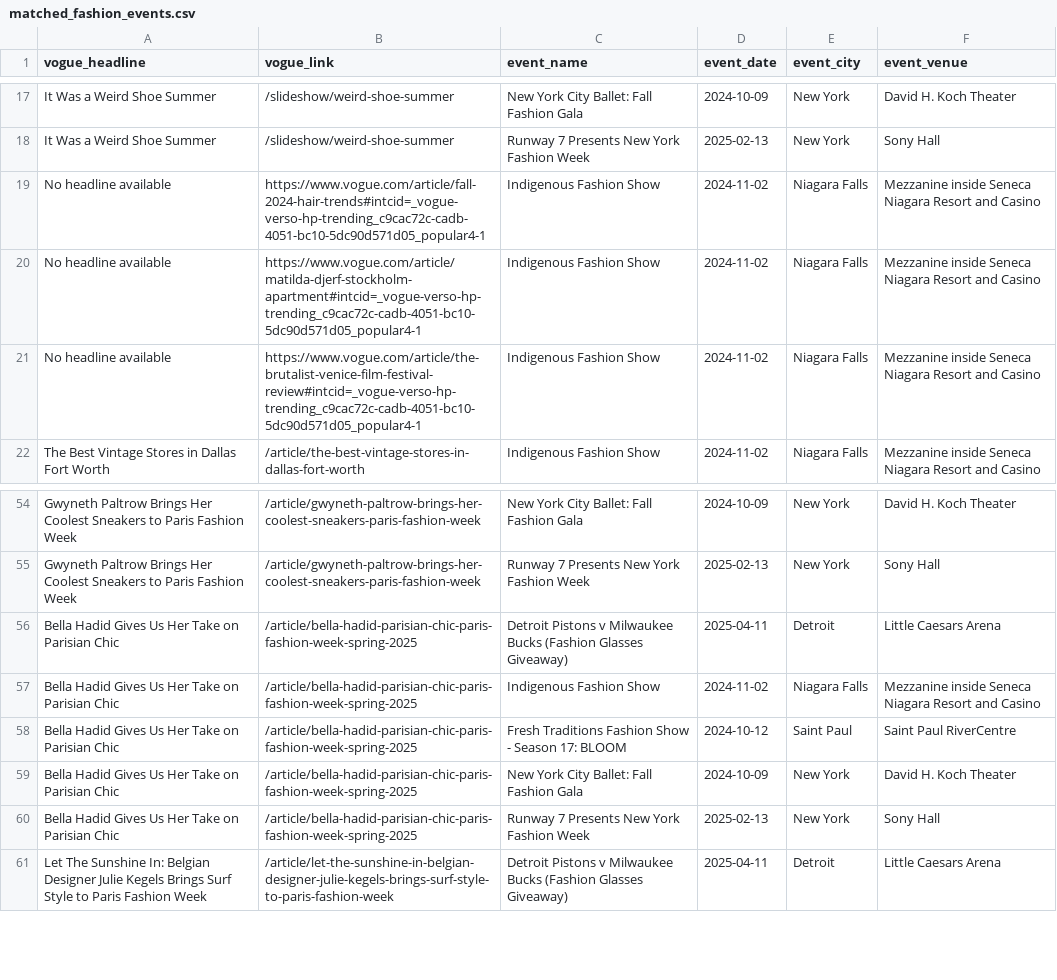
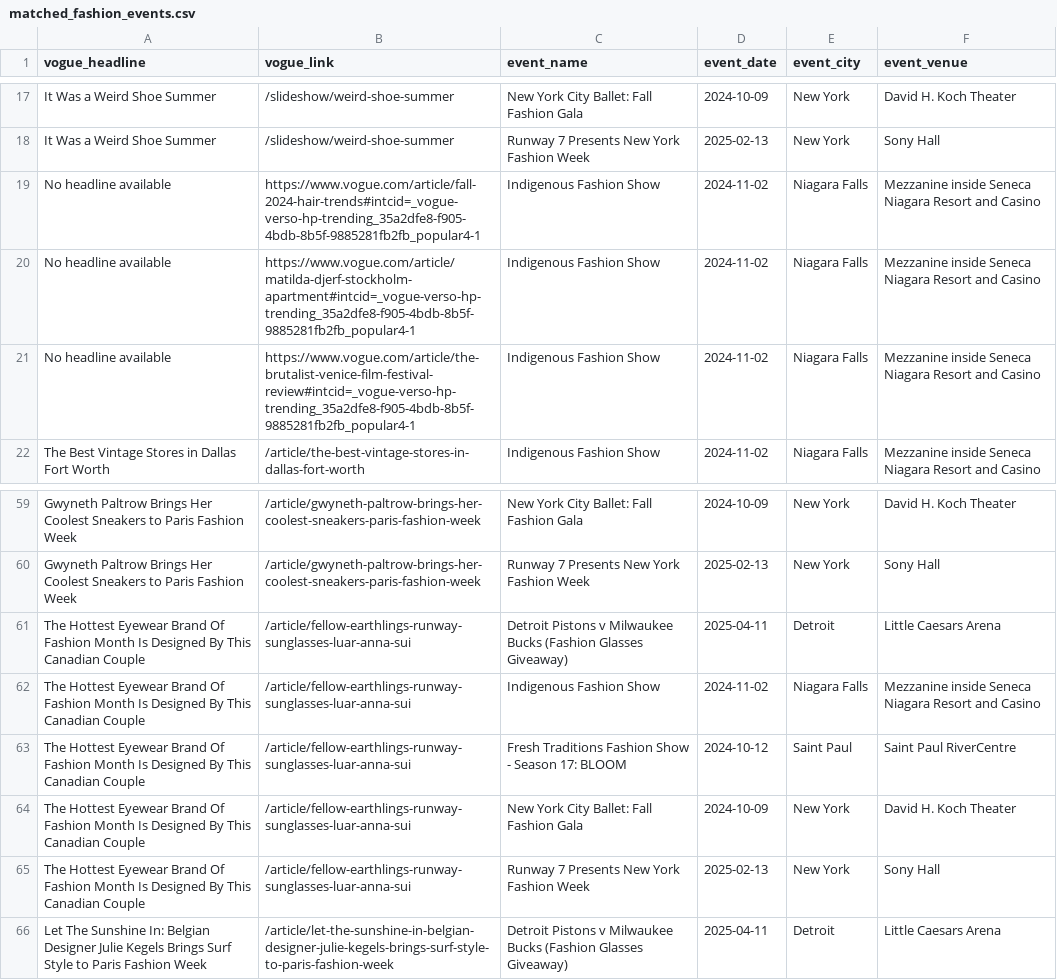
Before and after one commit to aysa2018/FindYourFashionEvent, a CSV file: matched_fashion_events.csv, drawn as a sheet; only a part is shown, gaps mark what is left out; the diff covers the shown part only.

```diff
--- a/matched_fashion_events.csv
+++ b/matched_fashion_events.csv
@@ -18,5 +18,5 @@ It Was a Weird Shoe Summer,/slideshow/weird-shoe-summer,New York City Ballet: Fa
 It Was a Weird Shoe Summer,/slideshow/weird-shoe-summer,Runway 7 Presents New York Fashion Week,2025-02-13,New York,Sony Hall
-No headline available,https://www.vogue.com/article/fall-2024-hair-trends#intcid=_vogue-verso-hp-trending_c9cac72c-cadb-4051-bc10-5dc90d571d05_popular4-1,Indigenous Fashion Show,2024-11-02,Niagara Falls,Mezzanine inside Seneca Niagara Resort and Casino
-No headline available,https://www.vogue.com/article/matilda-djerf-stockholm-apartment#intcid=_vogue-verso-hp-trending_c9cac72c-cadb-4051-bc10-5dc90d571d05_popular4-1,Indigenous Fashion Show,2024-11-02,Niagara Falls,Mezzanine inside Seneca Niagara Resort and Casino
-No headline available,https://www.vogue.com/article/the-brutalist-venice-film-festival-review#intcid=_vogue-verso-hp-trending_c9cac72c-cadb-4051-bc10-5dc90d571d05_popular4-1,Indigenous Fashion Show,2024-11-02,Niagara Falls,Mezzanine inside Seneca Niagara Resort and Casino
+No headline available,https://www.vogue.com/article/fall-2024-hair-trends#intcid=_vogue-verso-hp-trending_35a2dfe8-f905-4bdb-8b5f-9885281fb2fb_popular4-1,Indigenous Fashion Show,2024-11-02,Niagara Falls,Mezzanine inside Seneca Niagara Resort and Casino
+No headline available,https://www.vogue.com/article/matilda-djerf-stockholm-apartment#intcid=_vogue-verso-hp-trending_35a2dfe8-f905-4bdb-8b5f-9885281fb2fb_popular4-1,Indigenous Fashion Show,2024-11-02,Niagara Falls,Mezzanine inside Seneca Niagara Resort and Casino
+No headline available,https://www.vogue.com/article/the-brutalist-venice-film-festival-review#intcid=_vogue-verso-hp-trending_35a2dfe8-f905-4bdb-8b5f-9885281fb2fb_popular4-1,Indigenous Fashion Show,2024-11-02,Niagara Falls,Mezzanine inside Seneca Niagara Resort and Casino
 The Best Vintage Stores in Dallas Fort Worth,/article/the-best-vintage-stores-in-dallas-fort-worth,Indigenous Fashion Show,2024-11-02,Niagara Falls,Mezzanine inside Seneca Niagara Resort and Casino
@@ -55,7 +60,7 @@ Gwyneth Paltrow Brings Her Coolest Sneakers to Paris Fashion Week,/article/gwyne
 Gwyneth Paltrow Brings Her Coolest Sneakers to Paris Fashion Week,/article/gwyneth-paltrow-brings-her-coolest-sneakers-paris-fashion-week,Runway 7 Presents New York Fashion Week,2025-02-13,New York,Sony Hall
-Bella Hadid Gives Us Her Take on Parisian Chic,/article/bella-hadid-parisian-chic-paris-fashion-week-spring-2025,Detroit Pistons v Milwaukee Bucks (Fashion Glasses Giveaway),2025-04-11,Detroit,Little Caesars Arena
-Bella Hadid Gives Us Her Take on Parisian Chic,/article/bella-hadid-parisian-chic-paris-fashion-week-spring-2025,Indigenous Fashion Show,2024-11-02,Niagara Falls,Mezzanine inside Seneca Niagara Resort and Casino
-Bella Hadid Gives Us Her Take on Parisian Chic,/article/bella-hadid-parisian-chic-paris-fashion-week-spring-2025,Fresh Traditions Fashion Show -  Season 17: BLOOM,2024-10-12,Saint Paul,Saint Paul RiverCentre
-Bella Hadid Gives Us Her Take on Parisian Chic,/article/bella-hadid-parisian-chic-paris-fashion-week-spring-2025,New York City Ballet: Fall Fashion Gala,2024-10-09,New York,David H. Koch Theater
-Bella Hadid Gives Us Her Take on Parisian Chic,/article/bella-hadid-parisian-chic-paris-fashion-week-spring-2025,Runway 7 Presents New York Fashion Week,2025-02-13,New York,Sony Hall
+The Hottest Eyewear Brand Of Fashion Month Is Designed By This Canadian Couple,/article/fellow-earthlings-runway-sunglasses-luar-anna-sui,Detroit Pistons v Milwaukee Bucks (Fashion Glasses Giveaway),2025-04-11,Detroit,Little Caesars Arena
+The Hottest Eyewear Brand Of Fashion Month Is Designed By This Canadian Couple,/article/fellow-earthlings-runway-sunglasses-luar-anna-sui,Indigenous Fashion Show,2024-11-02,Niagara Falls,Mezzanine inside Seneca Niagara Resort and Casino
+The Hottest Eyewear Brand Of Fashion Month Is Designed By This Canadian Couple,/article/fellow-earthlings-runway-sunglasses-luar-anna-sui,Fresh Traditions Fashion Show -  Season 17: BLOOM,2024-10-12,Saint Paul,Saint Paul RiverCentre
+The Hottest Eyewear Brand Of Fashion Month Is Designed By This Canadian Couple,/article/fellow-earthlings-runway-sunglasses-luar-anna-sui,New York City Ballet: Fall Fashion Gala,2024-10-09,New York,David H. Koch Theater
+The Hottest Eyewear Brand Of Fashion Month Is Designed By This Canadian Couple,/article/fellow-earthlings-runway-sunglasses-luar-anna-sui,Runway 7 Presents New York Fashion Week,2025-02-13,New York,Sony Hall
 Let The Sunshine In: Belgian Designer Julie Kegels Brings Surf Style to Paris Fashion Week,/article/let-the-sunshine-in-belgian-designer-julie-kegels-brings-surf-style-to-paris-fashion-week,Detroit Pistons v Milwaukee Bucks (Fashion Glasses Giveaway),2025-04-11,Detroit,Little Caesars Arena
```
Also changed, not shown: 10 added rows and 6 removed rows elsewhere in this file, vogue_data.csv, 4 other files.
